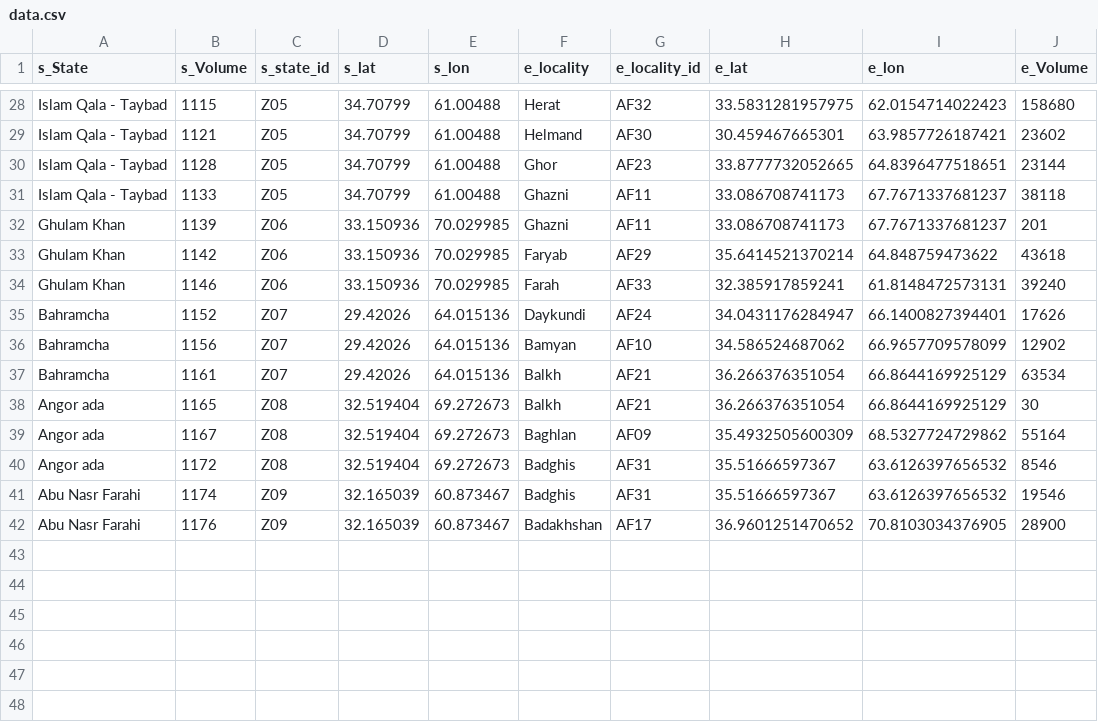
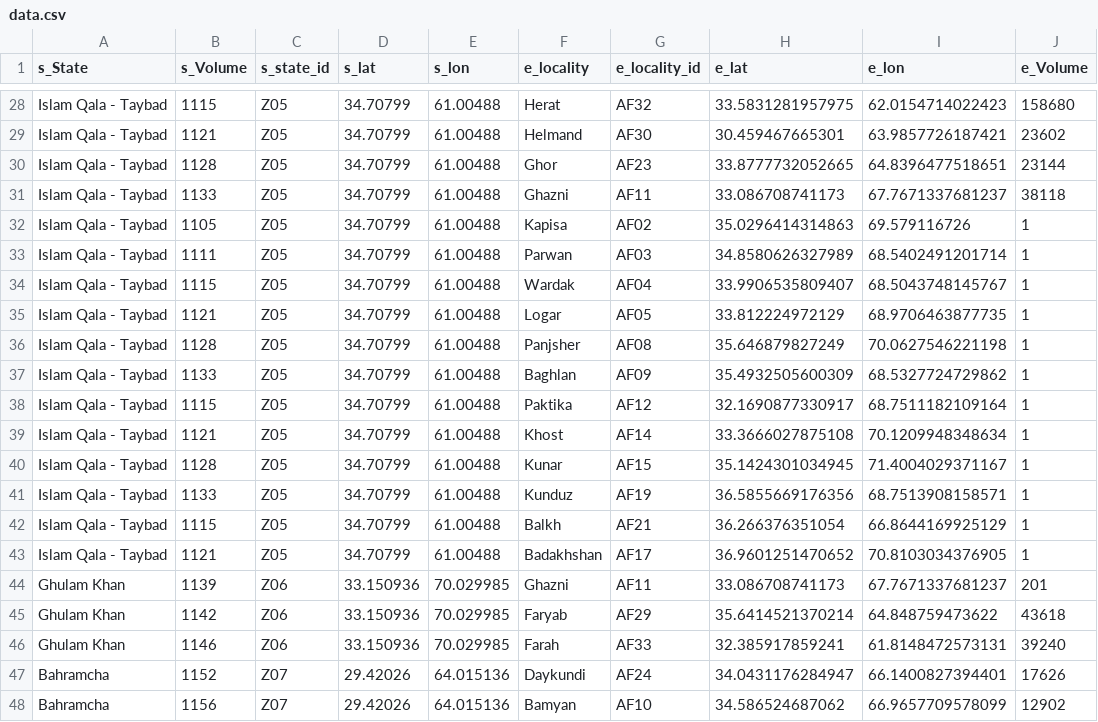
Before and after one commit to OmerOsman3016/flow-map-dtm, a CSV file: data/data.csv, drawn as a sheet; only a part is shown, gaps mark what is left out; the shorter side is filled out with more unchanged rows; the diff names each change by its address in the sheet, - before the commit and + after, or states it on an @@ line.

Commit message:
Update data.csv

```diff
--- a/data/data.csv
+++ b/data/data.csv
+row 32: Islam Qala - Taybad | 1105 | Z05 | 34.70799 | 61.00488 | Kapisa | AF02 | 35.0296414314863 | 69.579116726 | 1
+row 33: Islam Qala - Taybad | 1111 | Z05 | 34.70799 | 61.00488 | Parwan | AF03 | 34.8580626327989 | 68.5402491201714 | 1
+row 34: Islam Qala - Taybad | 1115 | Z05 | 34.70799 | 61.00488 | Wardak | AF04 | 33.9906535809407 | 68.5043748145767 | 1
+row 35: Islam Qala - Taybad | 1121 | Z05 | 34.70799 | 61.00488 | Logar | AF05 | 33.812224972129 | 68.9706463877735 | 1
+row 36: Islam Qala - Taybad | 1128 | Z05 | 34.70799 | 61.00488 | Panjsher | AF08 | 35.646879827249 | 70.0627546221198 | 1
+row 37: Islam Qala - Taybad | 1133 | Z05 | 34.70799 | 61.00488 | Baghlan | AF09 | 35.4932505600309 | 68.5327724729862 | 1
+row 38: Islam Qala - Taybad | 1115 | Z05 | 34.70799 | 61.00488 | Paktika | AF12 | 32.1690877330917 | 68.7511182109164 | 1
+row 39: Islam Qala - Taybad | 1121 | Z05 | 34.70799 | 61.00488 | Khost | AF14 | 33.3666027875108 | 70.1209948348634 | 1
+row 40: Islam Qala - Taybad | 1128 | Z05 | 34.70799 | 61.00488 | Kunar | AF15 | 35.1424301034945 | 71.4004029371167 | 1
+row 41: Islam Qala - Taybad | 1133 | Z05 | 34.70799 | 61.00488 | Kunduz | AF19 | 36.5855669176356 | 68.7513908158571 | 1
+row 42: Islam Qala - Taybad | 1115 | Z05 | 34.70799 | 61.00488 | Balkh | AF21 | 36.266376351054 | 66.8644169925129 | 1
+row 43: Islam Qala - Taybad | 1121 | Z05 | 34.70799 | 61.00488 | Badakhshan | AF17 | 36.9601251470652 | 70.8103034376905 | 1
```
